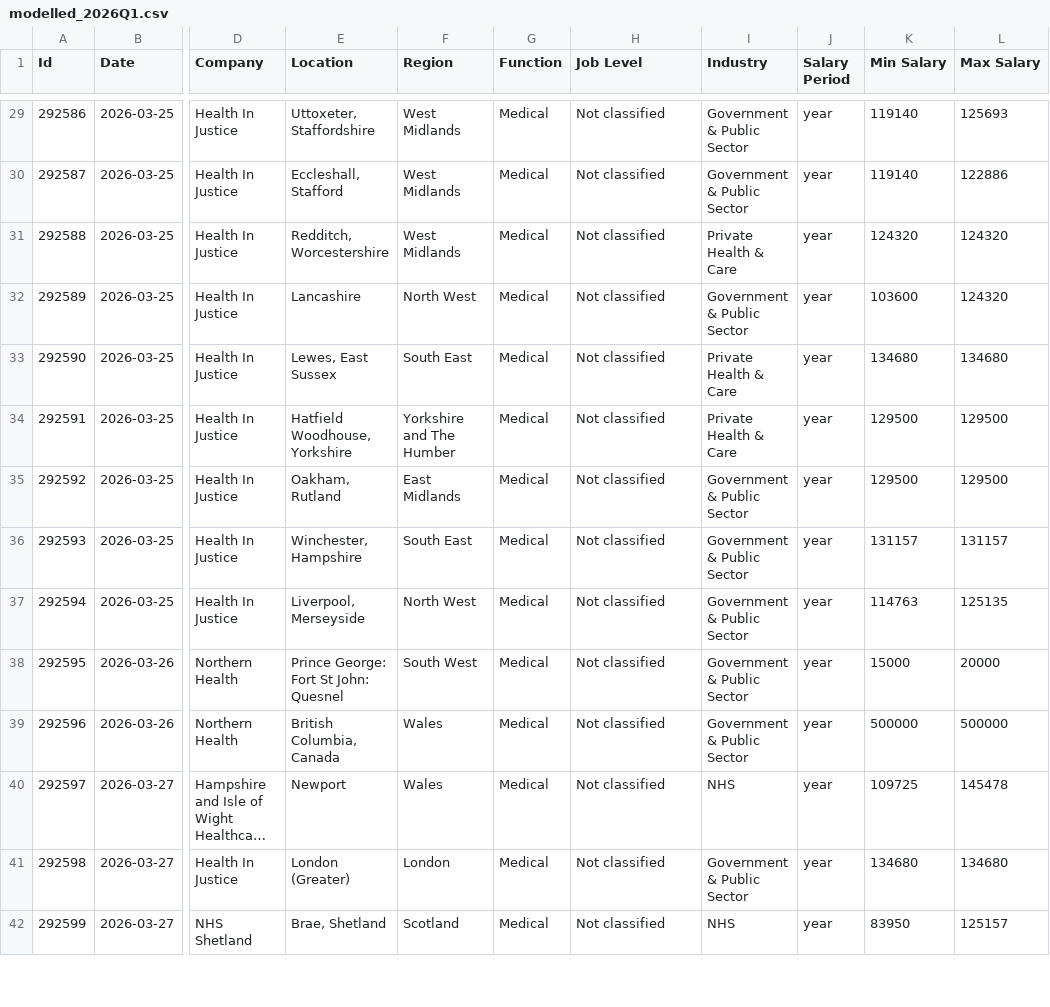
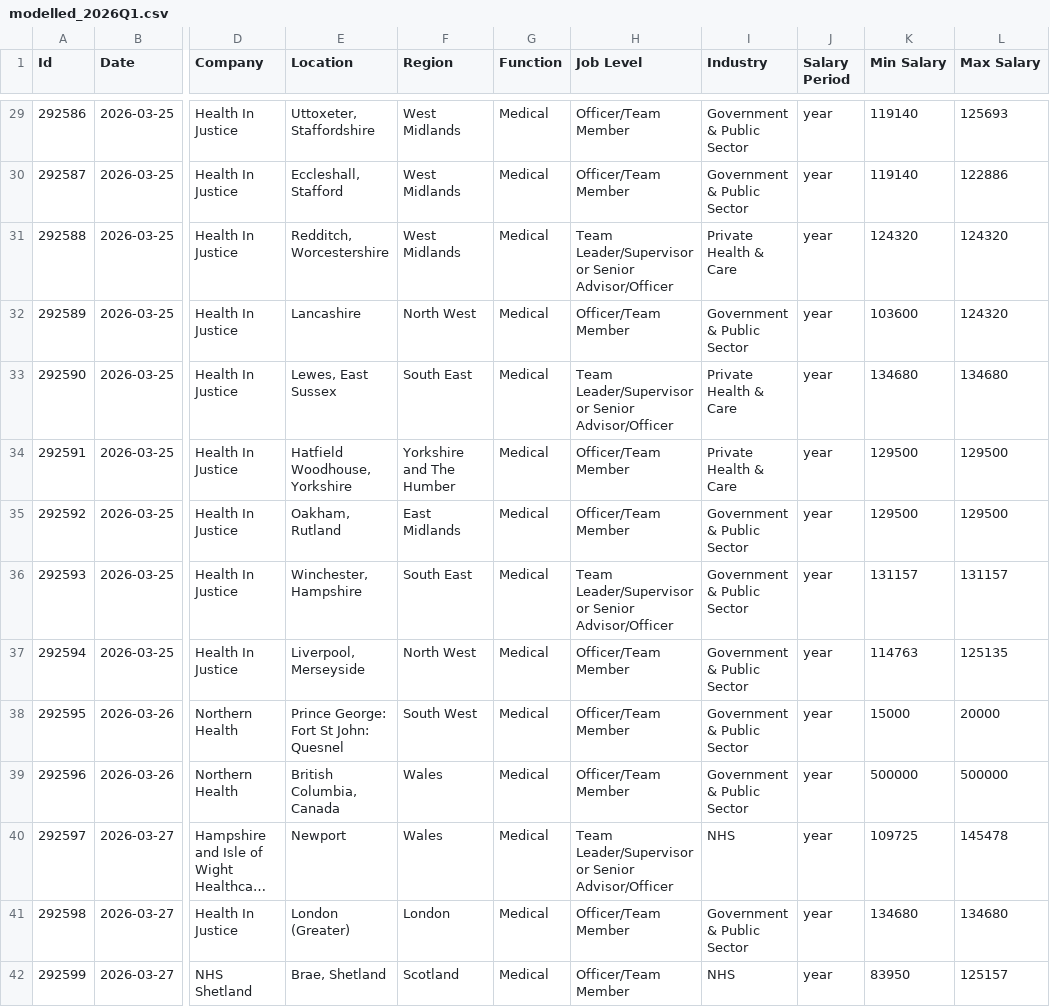
Before and after one commit to TwentySixConsulting/uk-jobs-benchmarking, a CSV file: modelled/modelled_2026Q1.csv, drawn as a sheet; only a part is shown, gaps mark what is left out; long unchanged cells end in …; the diff covers the shown part only; the diff names each change by its address in the sheet, - before the commit and + after, or states it on an @@ line.

```diff
--- a/modelled/modelled_2026Q1.csv
+++ b/modelled/modelled_2026Q1.csv
-H29:H30 (Job Level): Not classified
+H29:H30 (Job Level): Officer/Team Member
-H31 (Job Level): Not classified
+H31 (Job Level): Team Leader/Supervisor or Senior Advisor/Officer
-H32 (Job Level): Not classified
+H32 (Job Level): Officer/Team Member
-H33 (Job Level): Not classified
+H33 (Job Level): Team Leader/Supervisor or Senior Advisor/Officer
-H34:H35 (Job Level): Not classified
+H34:H35 (Job Level): Officer/Team Member
-H36 (Job Level): Not classified
+H36 (Job Level): Team Leader/Supervisor or Senior Advisor/Officer
-H37:H39 (Job Level): Not classified
+H37:H39 (Job Level): Officer/Team Member
-H40 (Job Level): Not classified
+H40 (Job Level): Team Leader/Supervisor or Senior Advisor/Officer
-H41:H42 (Job Level): Not classified
+H41:H42 (Job Level): Officer/Team Member
```
Also changed, not shown: 153 edited cells elsewhere in this file, modelled/modelled_2025Q4.csv, 6 other files.
